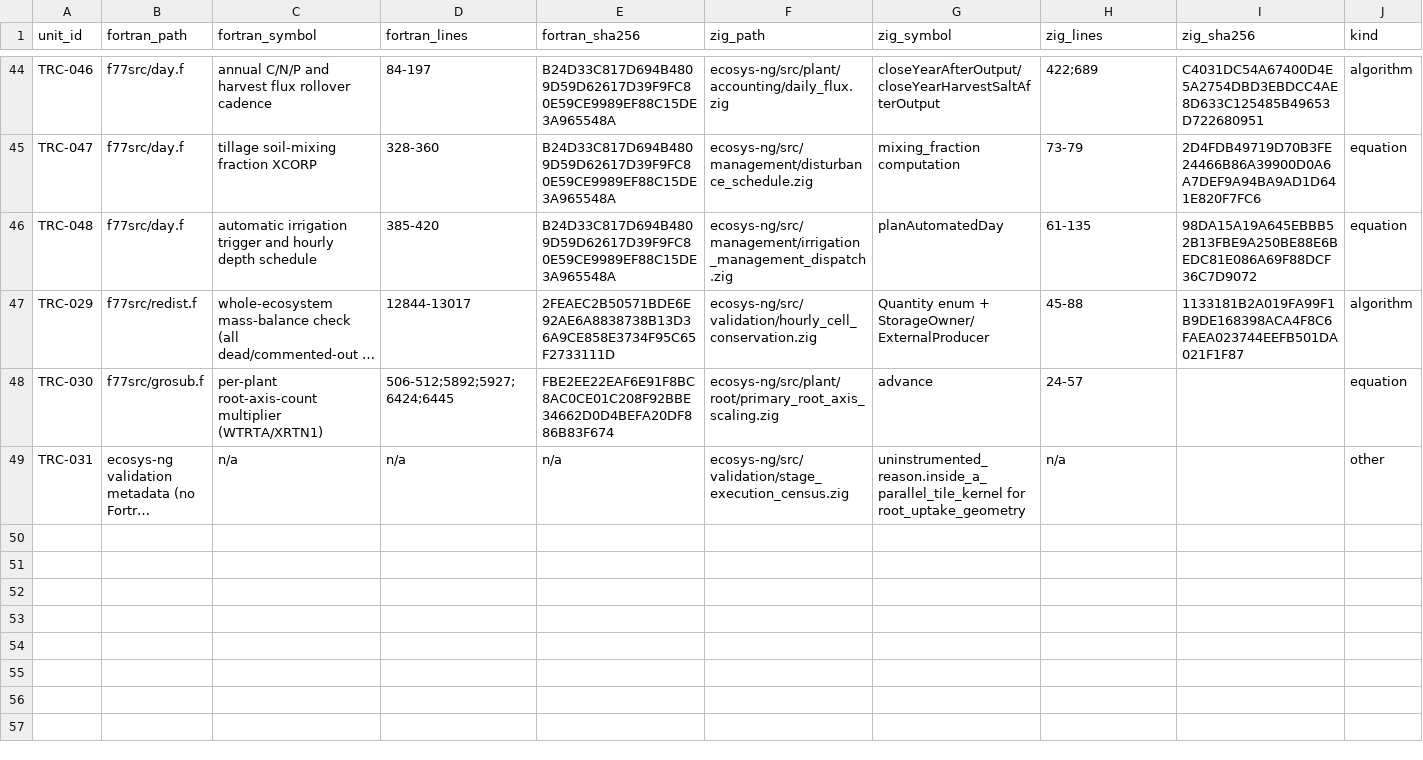
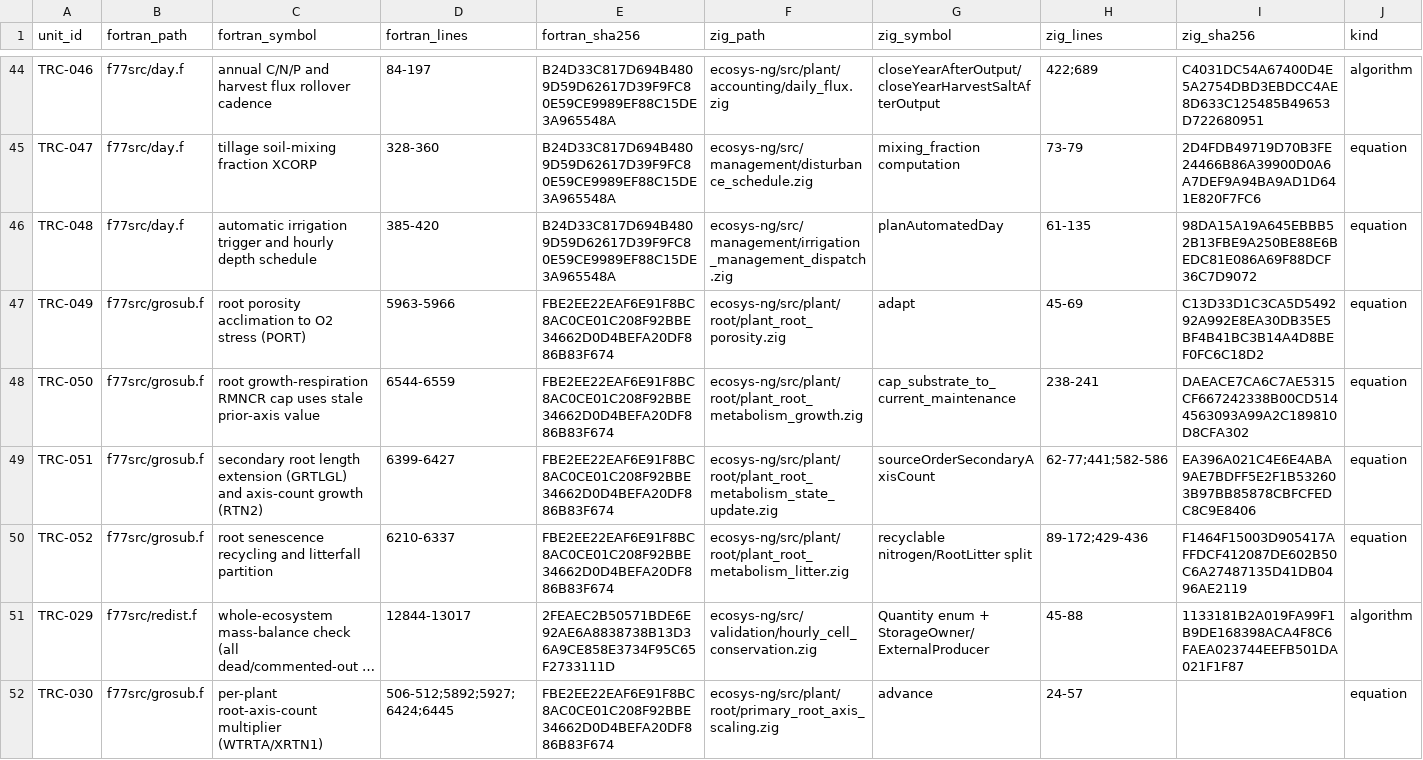
Before and after one commit to 4SAnalyticsnModelling/ecosys-modernization, a CSV file: audit/traceability/traceability.csv, drawn as a sheet; only a part is shown, gaps mark what is left out; the shorter side is filled out with more unchanged rows; long unchanged cells end in …; rows hold the shown columns only; the diff names each change by its address in the sheet, - before the commit and + after, or states it on an @@ line.

Commit message:
grosub.f root-growth section follow-up (29% of block): 5 items preserved, 1 legacy-defect-corrected needing a formal record (issue-016)

```diff
--- a/audit/traceability/traceability.csv
+++ b/audit/traceability/traceability.csv
+row 47: TRC-049 | f77src/grosub.f | root porosity acclimation to O2 stress (PORT) | 5963-5966 | FBE2EE22EAF6E91F8BC8AC0CE01C208F92BBE34662D0D4BEFA20DF886B83F674 | ecosys-ng/src/plant/root/plant_root_porosity.zig | adapt | 45-69 | C13D33D1C3CA5D549292A992E8EA30DB35E5BF4B41BC3B14A4D8BEF0FC6C18D2 | equation
+row 48: TRC-050 | f77src/grosub.f | root growth-respiration RMNCR cap uses stale prior-axis value | 6544-6559 | FBE2EE22EAF6E91F8BC8AC0CE01C208F92BBE34662D0D4BEFA20DF886B83F674 | ecosys-ng/src/plant/root/plant_root_metabolism_growth.zig | cap_substrate_to_current_maintenance | 238-241 | DAEACE7CA6C7AE5315CF667242338B00CD5144563093A99A2C189810D8CFA302 | equation
+row 49: TRC-051 | f77src/grosub.f | secondary root length extension (GRTLGL) and axis-count growth (RTN2) | 6399-6427 | FBE2EE22EAF6E91F8BC8AC0CE01C208F92BBE34662D0D4BEFA20DF886B83F674 | ecosys-ng/src/plant/root/plant_root_metabolism_state_update.zig | sourceOrderSecondaryAxisCount | 62-77;441;582-586 | EA396A021C4E6E4ABA9AE7BDFF5E2F1B532603B97BB85878CBFCFEDC8C9E8406 | equation
+row 50: TRC-052 | f77src/grosub.f | root senescence recycling and litterfall partition | 6210-6337 | FBE2EE22EAF6E91F8BC8AC0CE01C208F92BBE34662D0D4BEFA20DF886B83F674 | ecosys-ng/src/plant/root/plant_root_metabolism_litter.zig | recyclable nitrogen/RootLitter split | 89-172;429-436 | F1464F15003D905417AFFDCF412087DE602B50C6A27487135D41DB0496AE2119 | equation
```
Also changed, not shown: 2 other files.
